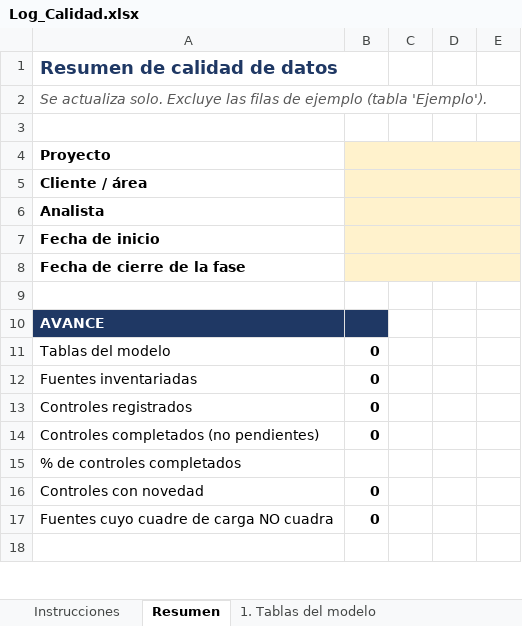
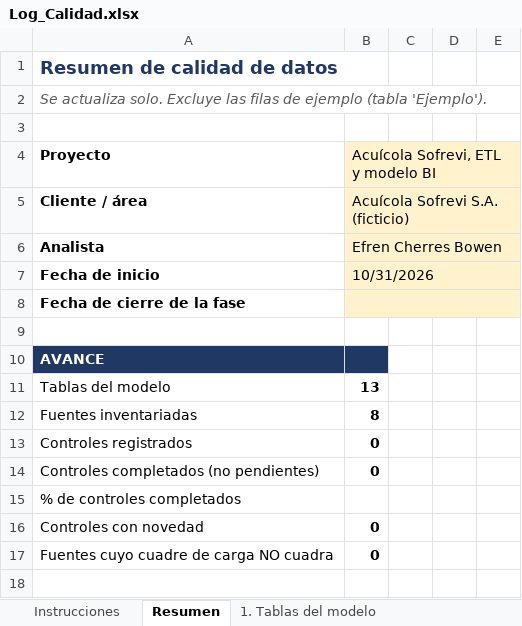
Before and after one commit to EfrenCherres/acuicola-sofrevi-bi, an Excel workbook: bitacora/Log_Calidad.xlsx, sheet Resumen, drawn as a sheet; only a part is shown; values as stored, in another font and other column widths than the file's, no borders; conditional formats not drawn; the diff names each change by its address in the sheet, - before the commit and + after, or states it on an @@ line.

Commit message:
Fase 1 terminada: modelo e inventario en el Log
Log_Calidad: hojas Resumen, 1. Tablas del modelo (13 tablas: 6 dimensiones, 7 hechos) y 2. Inventario de fuentes (8 hojas).
README: Fase 1 terminada, Fase 2 siguiente.

```diff
--- a/bitacora/Log_Calidad.xlsx (sheet Resumen)
+++ b/bitacora/Log_Calidad.xlsx (sheet Resumen)
-B4: (empty)
+B4: Acuícola Sofrevi, ETL y modelo BI
-B5: (empty)
+B5: Acuícola Sofrevi S.A. (ficticio)
-B6: (empty)
+B6: Efren Cherres Bowen
-B7: (empty)
+B7: 10/31/2026
-B11: 0
+B11: 13
-B12: 0
+B12: 8
```
Also changed, not shown: sheet 1. Tablas del modelo, sheet 2. Inventario de fuentes, 1 other file.
